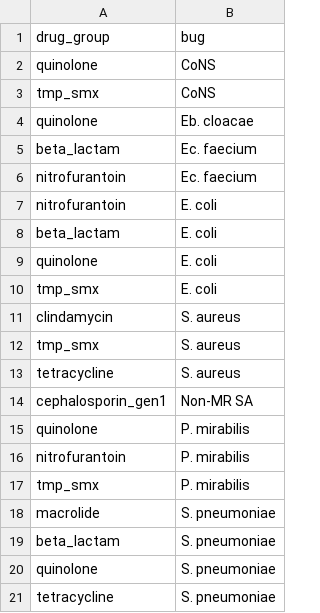
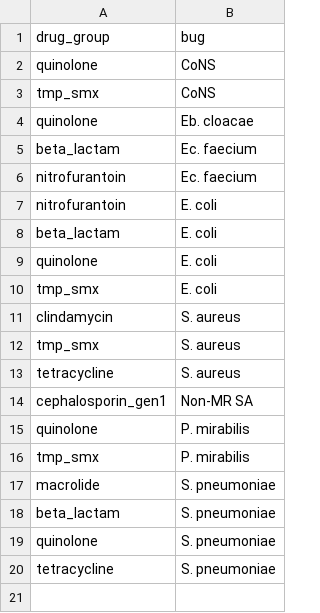
Before and after one commit to swo/medicare-ms1-analysis, a TSV file: ms2/bug_drug.tsv, drawn as a sheet.

```diff
--- a/ms2/bug_drug.tsv
+++ b/ms2/bug_drug.tsv
@@ -15,3 +15,2 @@ cephalosporin_gen1	Non-MR SA
 quinolone	P. mirabilis
-nitrofurantoin	P. mirabilis
 tmp_smx	P. mirabilis
```
Also changed, not shown: 5 other files.
